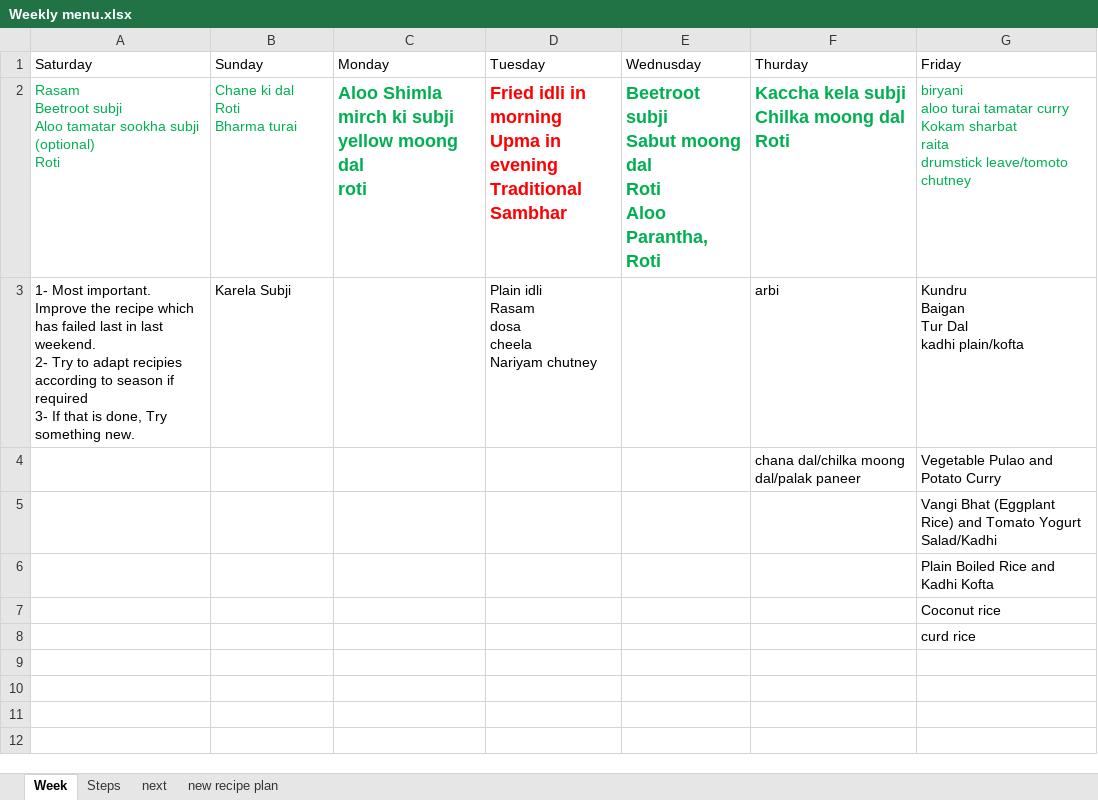
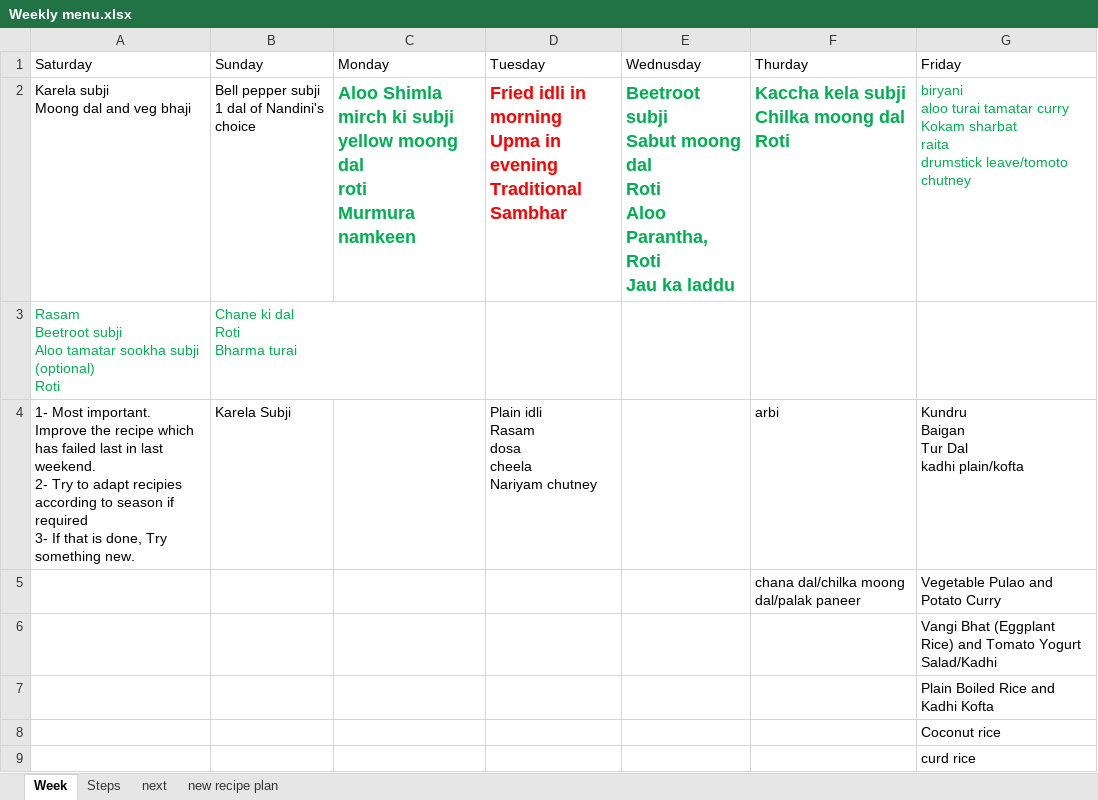
Before and after one commit to amit-kumar-cse/nandini_recipies, an Excel workbook: Weekly menu.xlsx, sheet Week, drawn as a sheet; values as stored, in another font and other column widths than the file's, no borders; ↵ is a line break in a cell; the diff names each change by its address in the sheet, - before the commit and + after, or states it on an @@ line.

```diff
--- a/Weekly menu.xlsx (sheet Week)
+++ b/Weekly menu.xlsx (sheet Week)
-A2 (Saturday): Rasam ↵ Beetroot subji ↵ Aloo tamatar sookha subji (optional) ↵ Roti
+A2 (Saturday): Karela subji ↵ Moong dal and veg bhaji
-A2:B2 text colour: #00B050
+A2:B2 text colour: black
-B2 (Sunday): Chane ki dal ↵ Roti ↵ Bharma turai
+B2 (Sunday): Bell pepper subji ↵ 1 dal of Nandini's choice
-C2 (Monday): …dal ↵ roti
+C2 (Monday): …dal ↵ roti ↵ Murmura namkeen
-E2 (Wednusday): …Parantha, Roti
+E2 (Wednusday): …Parantha, Roti ↵ Jau ka laddu
+row 3: Rasam ↵ Beetroot subji ↵ Aloo tamatar sookha subji (optional) ↵ Roti | Chane ki dal ↵ Roti ↵ Bharma turai
```
Also changed, not shown: sheet next, dal, subji, kadhi/Subji/Stuffed turai recipe by nisha madhulika Mtj.xlsx, 6 other files.
